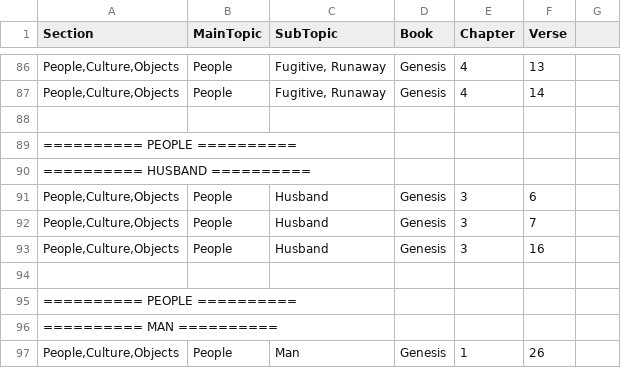
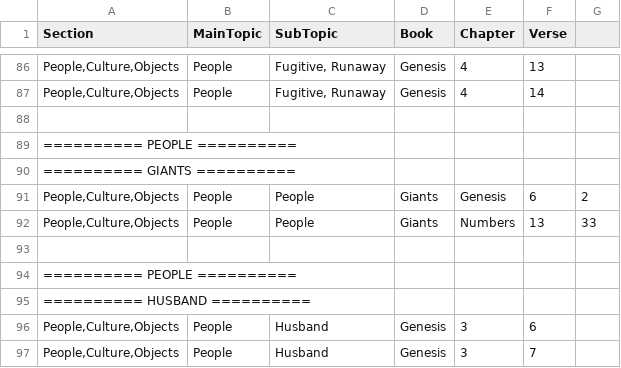
Before and after one commit to Twiggins12/BibleBlossoms, a CSV file: data/sections/section4_People.csv, drawn as a sheet; only a part is shown, gaps mark what is left out; the shorter side is filled out with more unchanged rows; the diff names each change by its address in the sheet, - before the commit and + after, or states it on an @@ line.

Commit message:
Update section4_People.csv

```diff
--- a/data/sections/section4_People.csv
+++ b/data/sections/section4_People.csv
+row 90: ========== GIANTS ==========
+row 91: People,Culture,Objects | People | People | Giants | Genesis | 6 | 2
+row 92: People,Culture,Objects | People | People | Giants | Numbers | 13 | 33
+row 93: (empty)
+row 94: ========== PEOPLE ==========
```
